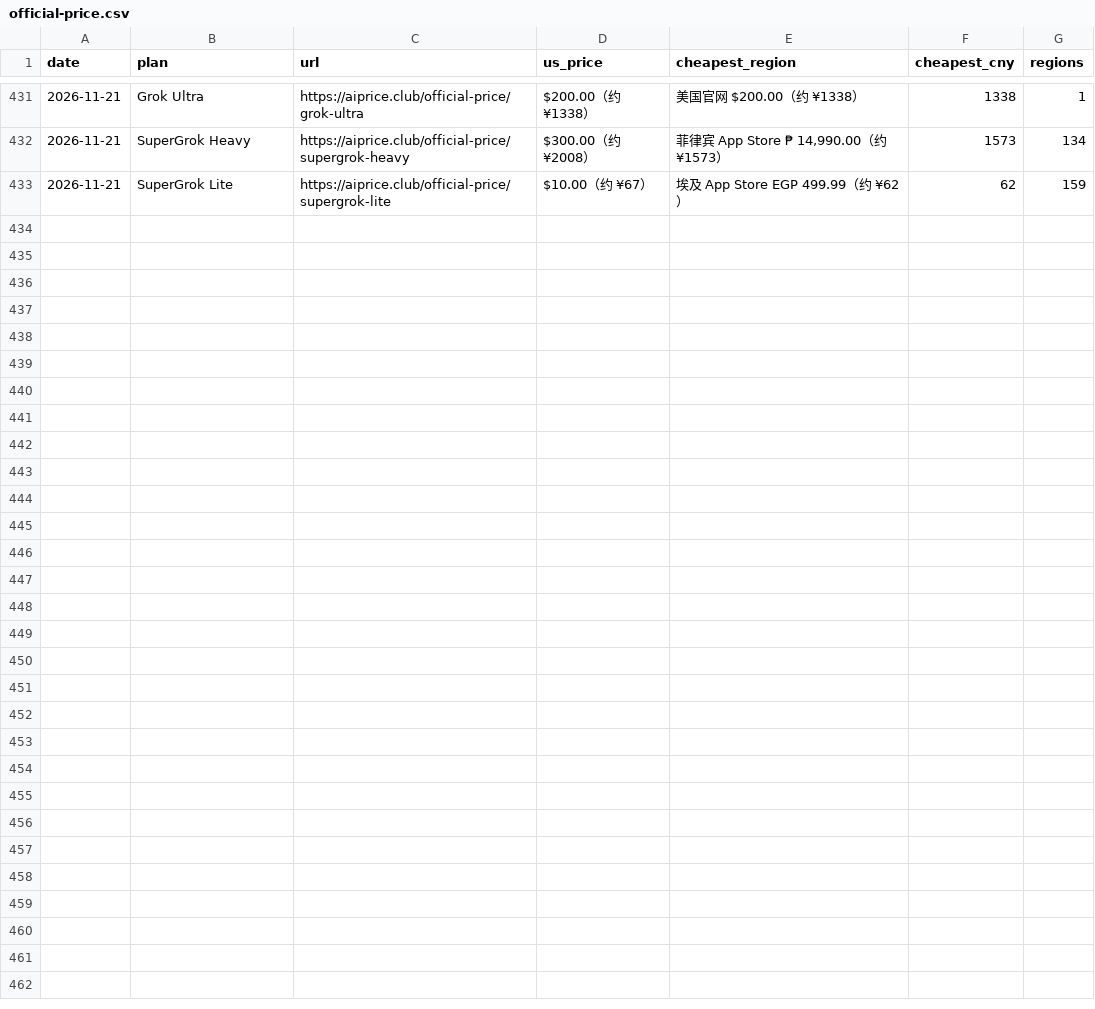
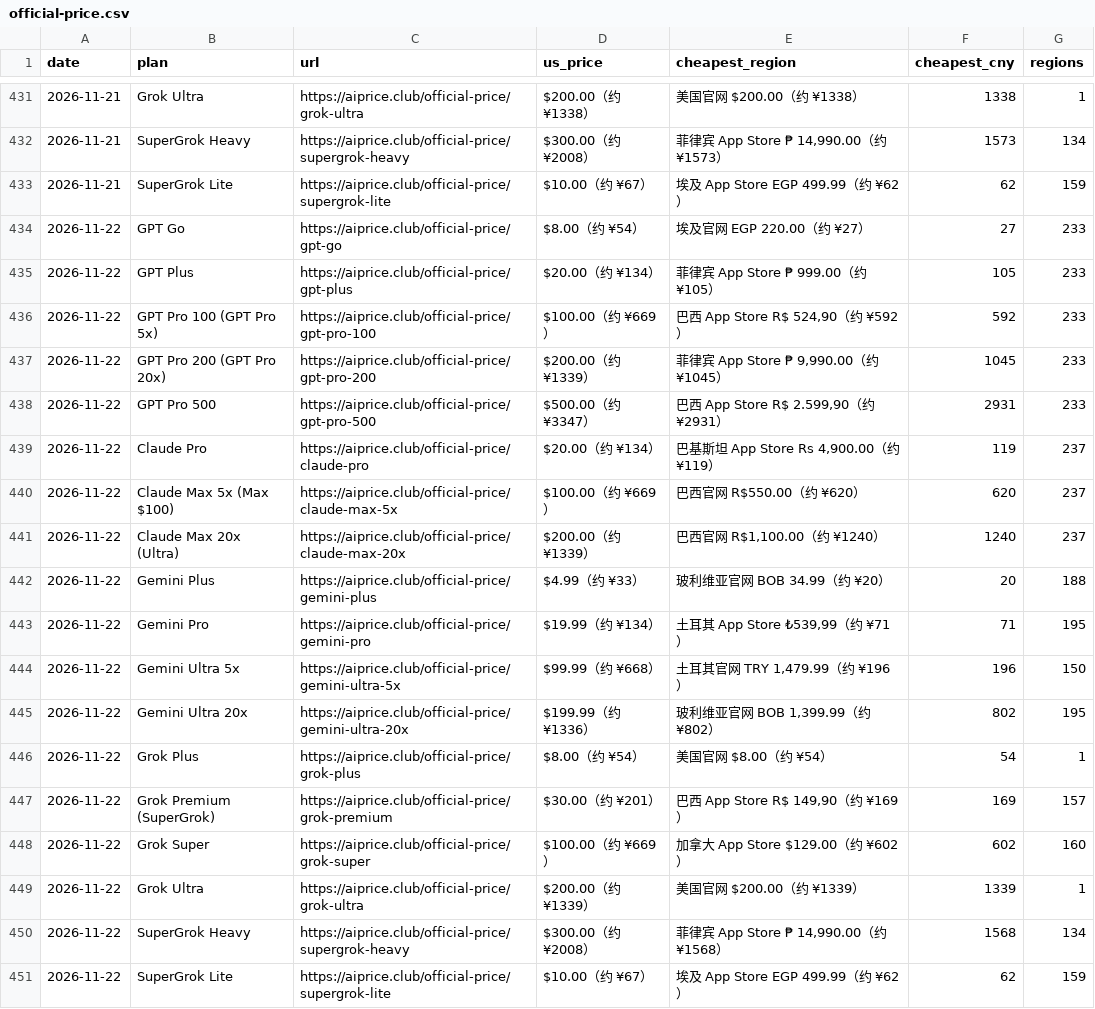
Before and after one commit to AIprice-club/aiprice, a CSV file: data/history/official-price.csv, drawn as a sheet; only a part is shown, gaps mark what is left out; the diff names each change by its address in the sheet, - before the commit and + after, or states it on an @@ line.

```diff
--- a/data/history/official-price.csv
+++ b/data/history/official-price.csv
+row 434: 2026-11-22 | GPT Go | https://aiprice.club/official-price/gpt-go | $8.00（约 ¥54） | 埃及官网 EGP 220.00（约 ¥27） | 27 | 233
+row 435: 2026-11-22 | GPT Plus | https://aiprice.club/official-price/gpt-plus | $20.00（约 ¥134） | 菲律宾 App Store ₱ 999.00（约 ¥105） | 105 | 233
+row 436: 2026-11-22 | GPT Pro 100 (GPT Pro 5x) | https://aiprice.club/official-price/gpt-pro-100 | $100.00（约 ¥669） | 巴西 App Store R$ 524,90（约 ¥592） | 592 | 233
+row 437: 2026-11-22 | GPT Pro 200 (GPT Pro 20x) | https://aiprice.club/official-price/gpt-pro-200 | $200.00（约 ¥1339） | 菲律宾 App Store ₱ 9,990.00（约 ¥1045） | 1045 | 233
+row 438: 2026-11-22 | GPT Pro 500 | https://aiprice.club/official-price/gpt-pro-500 | $500.00（约 ¥3347） | 巴西 App Store R$ 2.599,90（约 ¥2931） | 2931 | 233
+row 439: 2026-11-22 | Claude Pro | https://aiprice.club/official-price/claude-pro | $20.00（约 ¥134） | 巴基斯坦 App Store Rs 4,900.00（约 ¥119） | 119 | 237
+row 440: 2026-11-22 | Claude Max 5x (Max $100) | https://aiprice.club/official-price/claude-max-5x | $100.00（约 ¥669） | 巴西官网 R$550.00（约 ¥620） | 620 | 237
+row 441: 2026-11-22 | Claude Max 20x (Ultra) | https://aiprice.club/official-price/claude-max-20x | $200.00（约 ¥1339） | 巴西官网 R$1,100.00（约 ¥1240） | 1240 | 237
+row 442: 2026-11-22 | Gemini Plus | https://aiprice.club/official-price/gemini-plus | $4.99（约 ¥33） | 玻利维亚官网 BOB 34.99（约 ¥20） | 20 | 188
+row 443: 2026-11-22 | Gemini Pro | https://aiprice.club/official-price/gemini-pro | $19.99（约 ¥134） | 土耳其 App Store ₺539,99（约 ¥71） | 71 | 195
+row 444: 2026-11-22 | Gemini Ultra 5x | https://aiprice.club/official-price/gemini-ultra-5x | $99.99（约 ¥668） | 土耳其官网 TRY 1,479.99（约 ¥196） | 196 | 150
+row 445: 2026-11-22 | Gemini Ultra 20x | https://aiprice.club/official-price/gemini-ultra-20x | $199.99（约 ¥1336） | 玻利维亚官网 BOB 1,399.99（约 ¥802） | 802 | 195
+row 446: 2026-11-22 | Grok Plus | https://aiprice.club/official-price/grok-plus | $8.00（约 ¥54） | 美国官网 $8.00（约 ¥54） | 54 | 1
+row 447: 2026-11-22 | Grok Premium (SuperGrok) | https://aiprice.club/official-price/grok-premium | $30.00（约 ¥201） | 巴西 App Store R$ 149,90（约 ¥169） | 169 | 157
+row 448: 2026-11-22 | Grok Super | https://aiprice.club/official-price/grok-super | $100.00（约 ¥669） | 加拿大 App Store $129.00（约 ¥602） | 602 | 160
+row 449: 2026-11-22 | Grok Ultra | https://aiprice.club/official-price/grok-ultra | $200.00（约 ¥1339） | 美国官网 $200.00（约 ¥1339） | 1339 | 1
+row 450: 2026-11-22 | SuperGrok Heavy | https://aiprice.club/official-price/supergrok-heavy | $300.00（约 ¥2008） | 菲律宾 App Store ₱ 14,990.00（约 ¥1568） | 1568 | 134
+row 451: 2026-11-22 | SuperGrok Lite | https://aiprice.club/official-price/supergrok-lite | $10.00（约 ¥67） | 埃及 App Store EGP 499.99（约 ¥62） | 62 | 159
```
Also changed, not shown: data/history/kawang-lowest.csv, data/kawang-lowest.csv, 2 other files.
